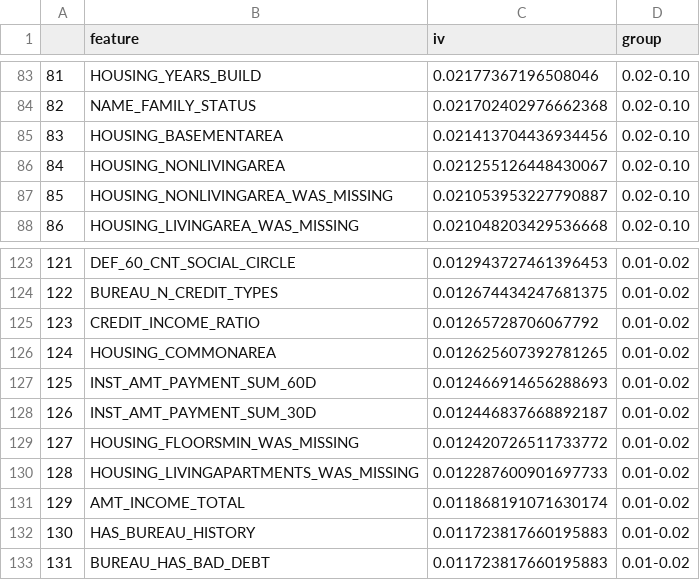
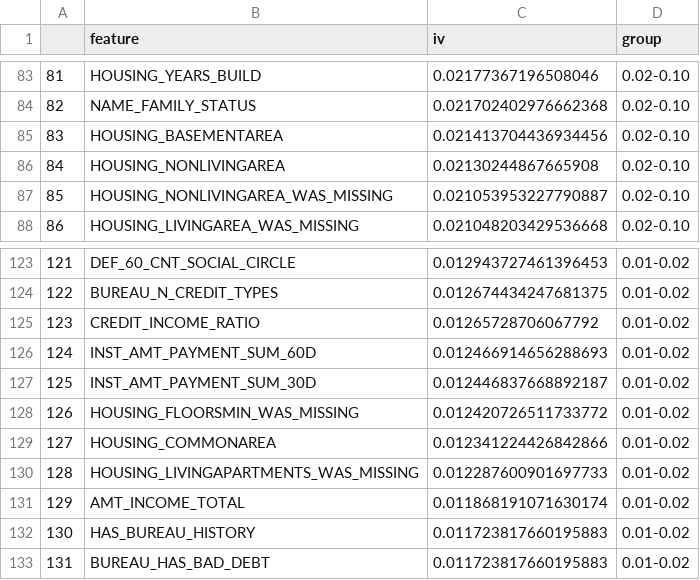
Before and after one commit to le-tuan-minh/KL-lieuvth2, a CSV file: iv_table.csv, drawn as a sheet; only a part is shown, gaps mark what is left out; removed rows and columns are numbered as before the commit, all else as after; the diff covers the shown part only; the diff names each change by its address in the sheet, - before the commit and + after, or states it on an @@ line.

```diff
--- a/iv_table.csv
+++ b/iv_table.csv
@@ column A renumbered between rows 50 and 128 @@
-C86 (iv): 0.021255126448430067
+C86 (iv): 0.02130244867665908
-row 126: 124 | HOUSING_COMMONAREA | 0.012625607392781265 | 0.01-0.02
+row 129: 127 | HOUSING_COMMONAREA | 0.012341224426842866 | 0.01-0.02
```
Also changed, not shown: 6 added rows and 6 removed rows elsewhere in this file, correlation_drop_log.csv, correlation_matrix.csv, 7 other files.
